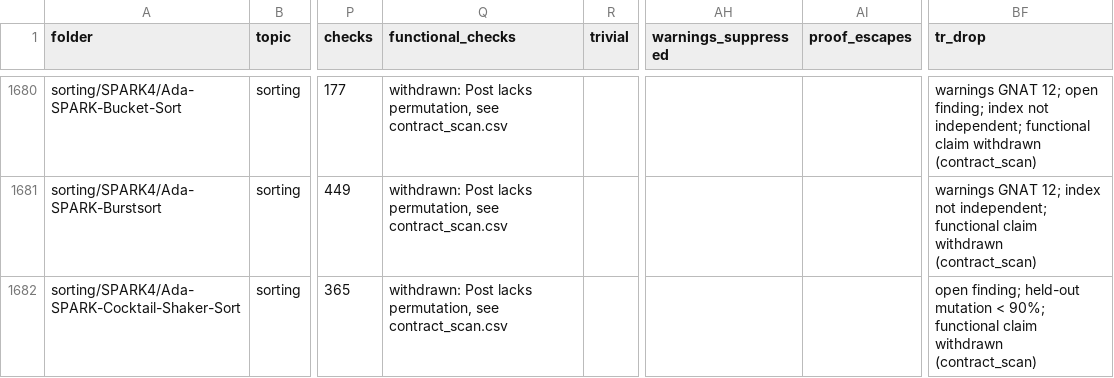
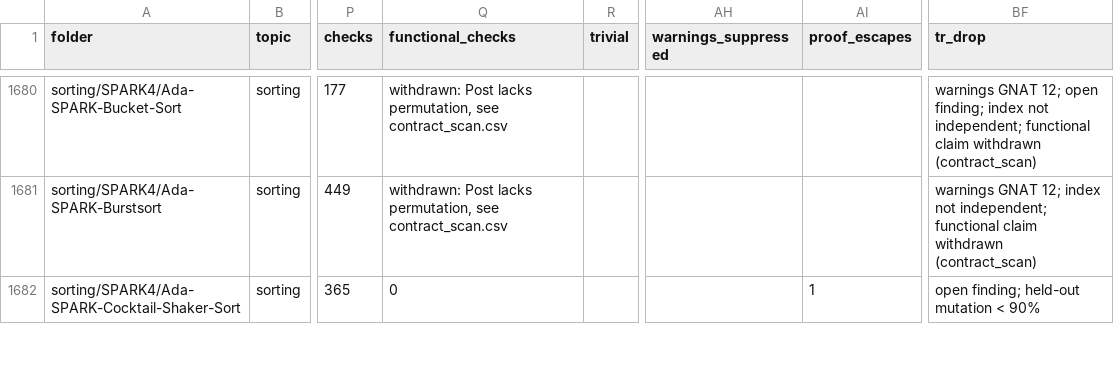
Before and after one commit to RobertBoettcherSF/Ada-Algorithms, a CSV file: PROOFS.csv, drawn as a sheet; only a part is shown, gaps mark what is left out; the diff covers the shown part only; the diff names each change by its address in the sheet, - before the commit and + after, or states it on an @@ line.

Commit message:
Regenerate proof index after code-fix batch 2 (agent-CF): open findings 58 -> 55 (Top-Nodes, arc-cache, Lulea closed; SIFT handover); functional claims withdrawn (contract_scan) 31 -> 27 (LRCR, Odd-Even, Cocktail, Comb, Squares fixed: withdraw_functional set to no on the fixed rows); Silver trivial 352 -> 349; training-ready under rule v1 unchanged at 84 (no re-scoring). PROOFS check counts from the fresh proof runs. Inputs synthesised from PROOFS.csv; recount 84 = 84; self-test 20/20; check-paths ok

```diff
--- a/PROOFS.csv
+++ b/PROOFS.csv
-Q1682 (functional_checks): withdrawn: Post lacks permutation, see contract_scan.csv
+Q1682 (functional_checks): 0
-AI1682 (proof_escapes): (empty)
+AI1682 (proof_escapes): 1
-BF1682 (tr_drop): …mutation < 90%; functional claim withdrawn (contract_scan)
+BF1682 (tr_drop): …mutation < 90%
```
Also changed, not shown: 22 edited cells elsewhere in this file, tools/vv/contract_scan.csv, 2 other files.
